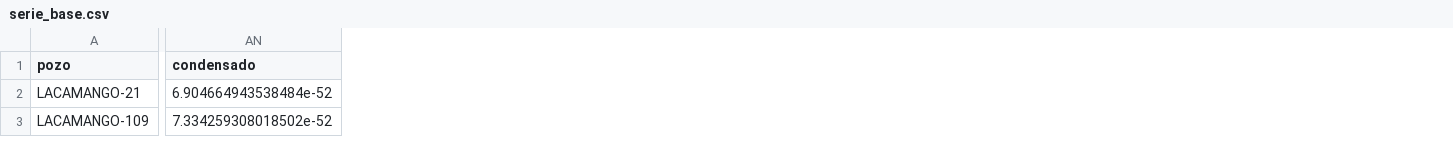
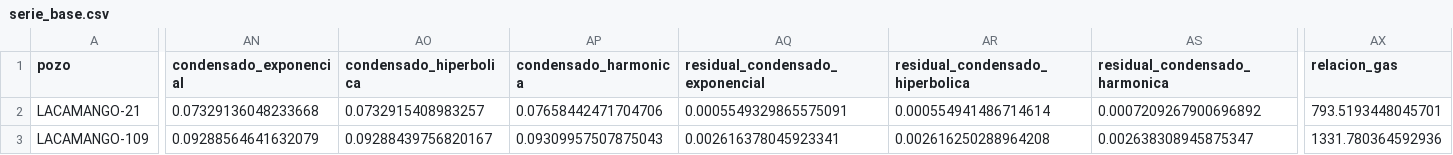
Before and after one commit to eliasft/projects, a CSV file: output/serie_base.csv, drawn as a sheet; only a part is shown, gaps mark what is left out; removed rows and columns are numbered as before the commit, all else as after; the diff covers the shown part only; the diff names each change by its address in the sheet, - before the commit and + after, or states it on an @@ line.

```diff
--- a/output/serie_base.csv
+++ b/output/serie_base.csv
-column AN (condensado), rows 2-3: 6.904664943538484e-52 | 7.334259308018502e-52
+column AN (condensado_exponencial), rows 2-3: 0.07329136048233668 | 0.09288564641632079
+column AO (condensado_hiperbolica), rows 2-3: 0.0732915408983257 | 0.09288439756820167
+column AP (condensado_harmonica), rows 2-3: 0.07658442471704706 | 0.09309957507875043
+column AQ (residual_condensado_exponencial), rows 2-3: 0.0005549329865575091 | 0.002616378045923341
+column AR (residual_condensado_hiperbolica), rows 2-3: 0.000554941486714614 | 0.002616250288964208
+column AS (residual_condensado_harmonica), rows 2-3: 0.0007209267900696892 | 0.002638308945875347
+column AX (relacion_gas), rows 2-3: 793.5193448045701 | 1331.780364592936
```
Also changed, not shown: 4 added columns and 114 edited cells elsewhere in this file, output/parametros.csv, output/perfiles_tipo.csv, 43 other files.
